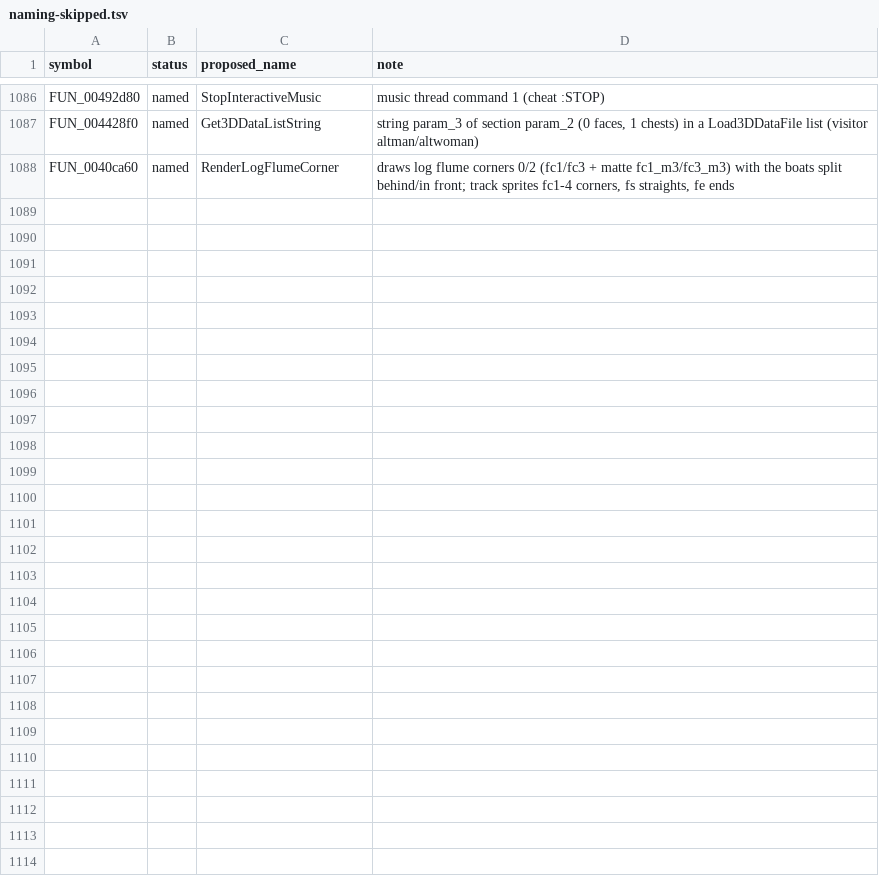
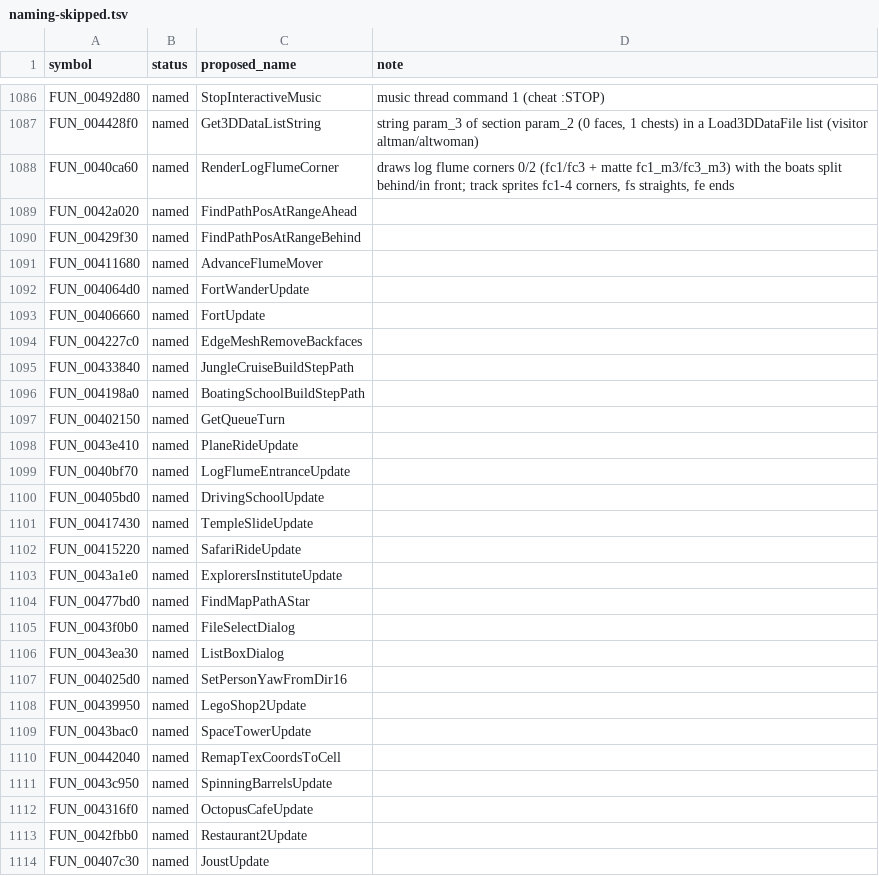
Before and after one commit to facundosterzerforino/legoland, a TSV file: docs/naming-skipped.tsv, drawn as a sheet; only a part is shown, gaps mark what is left out; the diff covers the shown part only; the diff names each change by its address in the sheet, - before the commit and + after, or states it on an @@ line.

```diff
--- a/docs/naming-skipped.tsv
+++ b/docs/naming-skipped.tsv
+row 1089: FUN_0042a020 | named | FindPathPosAtRangeAhead
+row 1090: FUN_00429f30 | named | FindPathPosAtRangeBehind
+row 1091: FUN_00411680 | named | AdvanceFlumeMover
+row 1092: FUN_004064d0 | named | FortWanderUpdate
+row 1093: FUN_00406660 | named | FortUpdate
+row 1094: FUN_004227c0 | named | EdgeMeshRemoveBackfaces
+row 1095: FUN_00433840 | named | JungleCruiseBuildStepPath
+row 1096: FUN_004198a0 | named | BoatingSchoolBuildStepPath
+row 1097: FUN_00402150 | named | GetQueueTurn
+row 1098: FUN_0043e410 | named | PlaneRideUpdate
+row 1099: FUN_0040bf70 | named | LogFlumeEntranceUpdate
+row 1100: FUN_00405bd0 | named | DrivingSchoolUpdate
+row 1101: FUN_00417430 | named | TempleSlideUpdate
+row 1102: FUN_00415220 | named | SafariRideUpdate
+row 1103: FUN_0043a1e0 | named | ExplorersInstituteUpdate
+row 1104: FUN_00477bd0 | named | FindMapPathAStar
+row 1105: FUN_0043f0b0 | named | FileSelectDialog
+row 1106: FUN_0043ea30 | named | ListBoxDialog
+row 1107: FUN_004025d0 | named | SetPersonYawFromDir16
+row 1108: FUN_00439950 | named | LegoShop2Update
+row 1109: FUN_0043bac0 | named | SpaceTowerUpdate
+row 1110: FUN_00442040 | named | RemapTexCoordsToCell
+row 1111: FUN_0043c950 | named | SpinningBarrelsUpdate
+row 1112: FUN_004316f0 | named | OctopusCafeUpdate
+row 1113: FUN_0042fbb0 | named | Restaurant2Update
+row 1114: FUN_00407c30 | named | JoustUpdate
```
Also changed, not shown: 4 edited cells elsewhere in this file, 35 other files.
